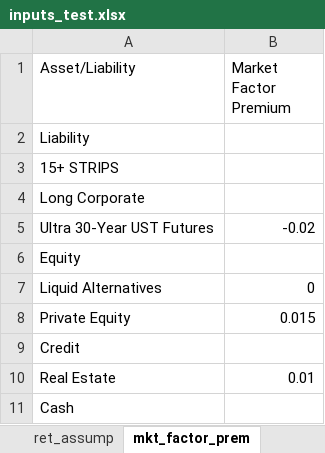
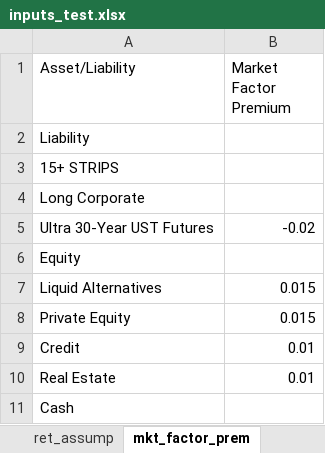
Before and after one commit to pforjoe/SAA, an Excel workbook: data/mv_inputs/inputs_test.xlsx, sheet mkt_factor_prem, drawn as a sheet; values as stored, in another font and other column widths than the file's, no borders; the diff names each change by its address in the sheet, - before the commit and + after, or states it on an @@ line.

Commit message:
Update inputs_test.xlsx

```diff
--- a/data/mv_inputs/inputs_test.xlsx (sheet mkt_factor_prem)
+++ b/data/mv_inputs/inputs_test.xlsx (sheet mkt_factor_prem)
-B7 (Market Factor Premium): 0
+B7 (Market Factor Premium): 0.015
-B9 (Market Factor Premium): (empty)
+B9 (Market Factor Premium): 0.01
```
